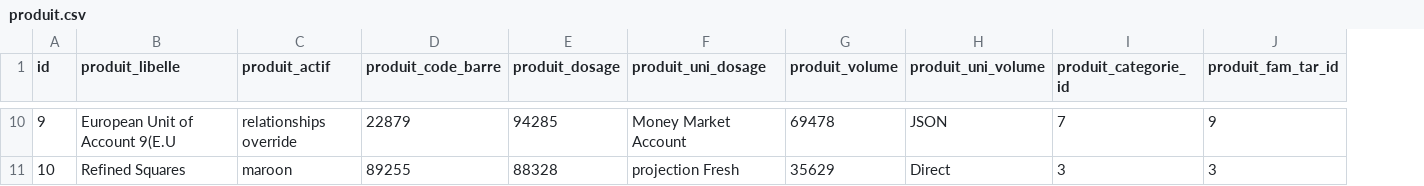
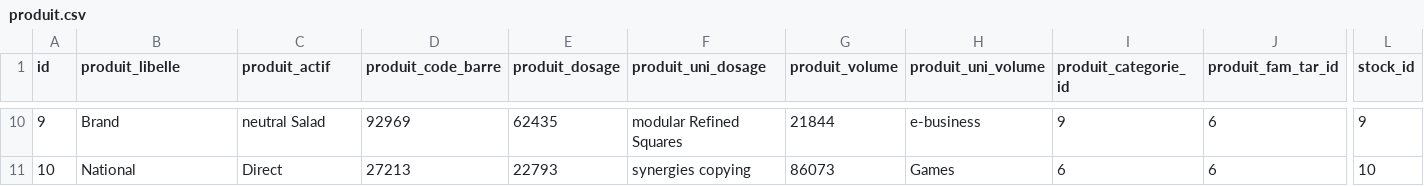
Before and after one commit to youssra123/Winpharm, a CSV file: src/main/resources/config/liquibase/data/produit.csv, drawn as a sheet; only a part is shown, gaps mark what is left out; the diff covers the shown part only; the diff names each change by its address in the sheet, - before the commit and + after, or states it on an @@ line.

Commit message:
update tables produit and stock

```diff
--- a/src/main/resources/config/liquibase/data/produit.csv
+++ b/src/main/resources/config/liquibase/data/produit.csv
+column L (stock_id), rows 10-11: 9 | 10
-B10 (produit_libelle): European Unit of Account 9(E.U
+B10 (produit_libelle): Brand
-C10 (produit_actif): relationships override
+C10 (produit_actif): neutral Salad
-D10 (produit_code_barre): 22879
+D10 (produit_code_barre): 92969
-E10 (produit_dosage): 94285
+E10 (produit_dosage): 62435
-F10 (produit_uni_dosage): Money Market Account
+F10 (produit_uni_dosage): modular Refined Squares
-G10 (produit_volume): 69478
+G10 (produit_volume): 21844
-H10 (produit_uni_volume): JSON
+H10 (produit_uni_volume): e-business
-I10 (produit_categorie_id): 7
+I10 (produit_categorie_id): 9
-J10 (produit_fam_tar_id): 9
+J10 (produit_fam_tar_id): 6
-B11 (produit_libelle): Refined Squares
+B11 (produit_libelle): National
-C11 (produit_actif): maroon
+C11 (produit_actif): Direct
-D11 (produit_code_barre): 89255
+D11 (produit_code_barre): 27213
-E11 (produit_dosage): 88328
+E11 (produit_dosage): 22793
-F11 (produit_uni_dosage): projection Fresh
+F11 (produit_uni_dosage): synergies copying
-G11 (produit_volume): 35629
+G11 (produit_volume): 86073
-H11 (produit_uni_volume): Direct
+H11 (produit_uni_volume): Games
-I11 (produit_categorie_id): 3
+I11 (produit_categorie_id): 6
-J11 (produit_fam_tar_id): 3
+J11 (produit_fam_tar_id): 6
```
Also changed, not shown: 61 edited cells elsewhere in this file, 49 other files.
